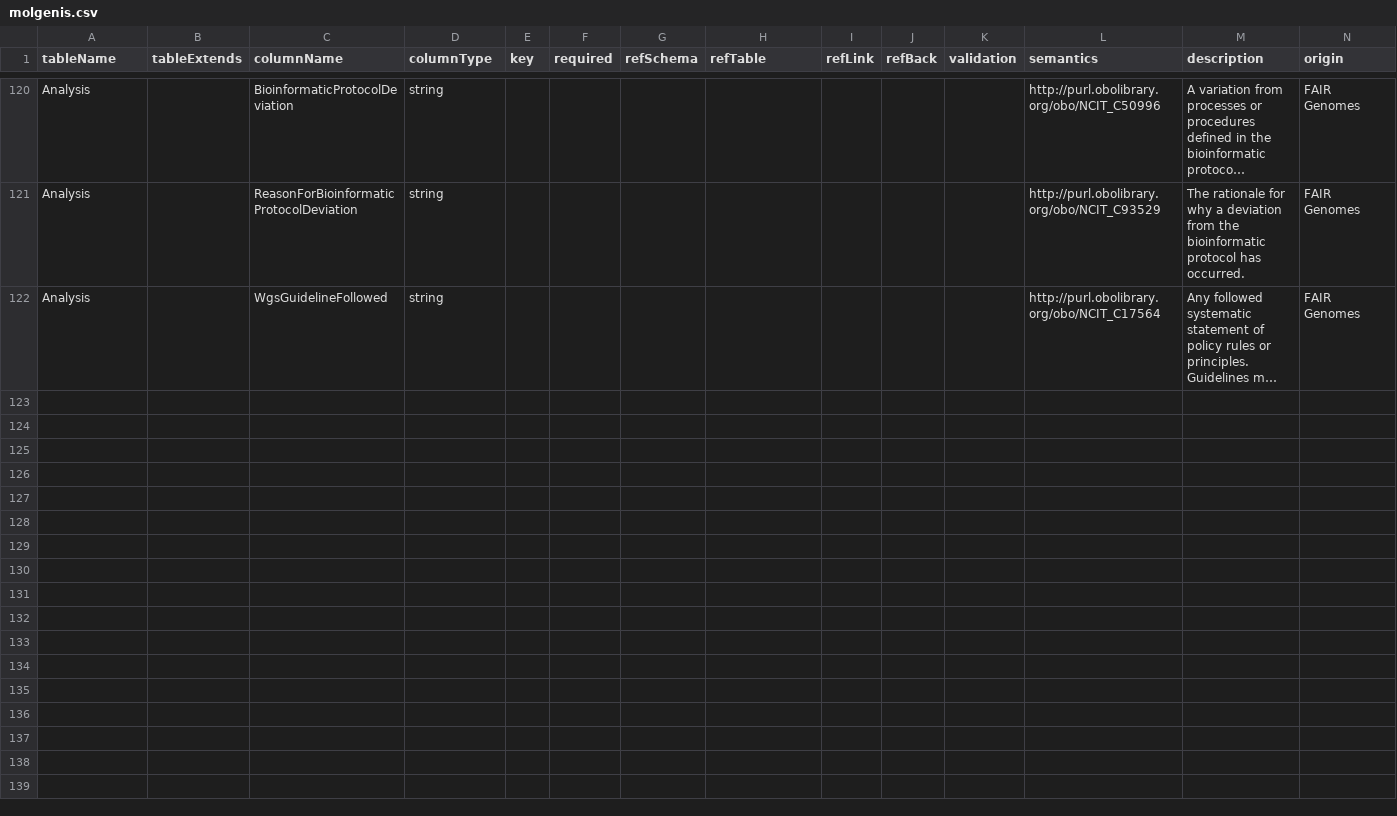
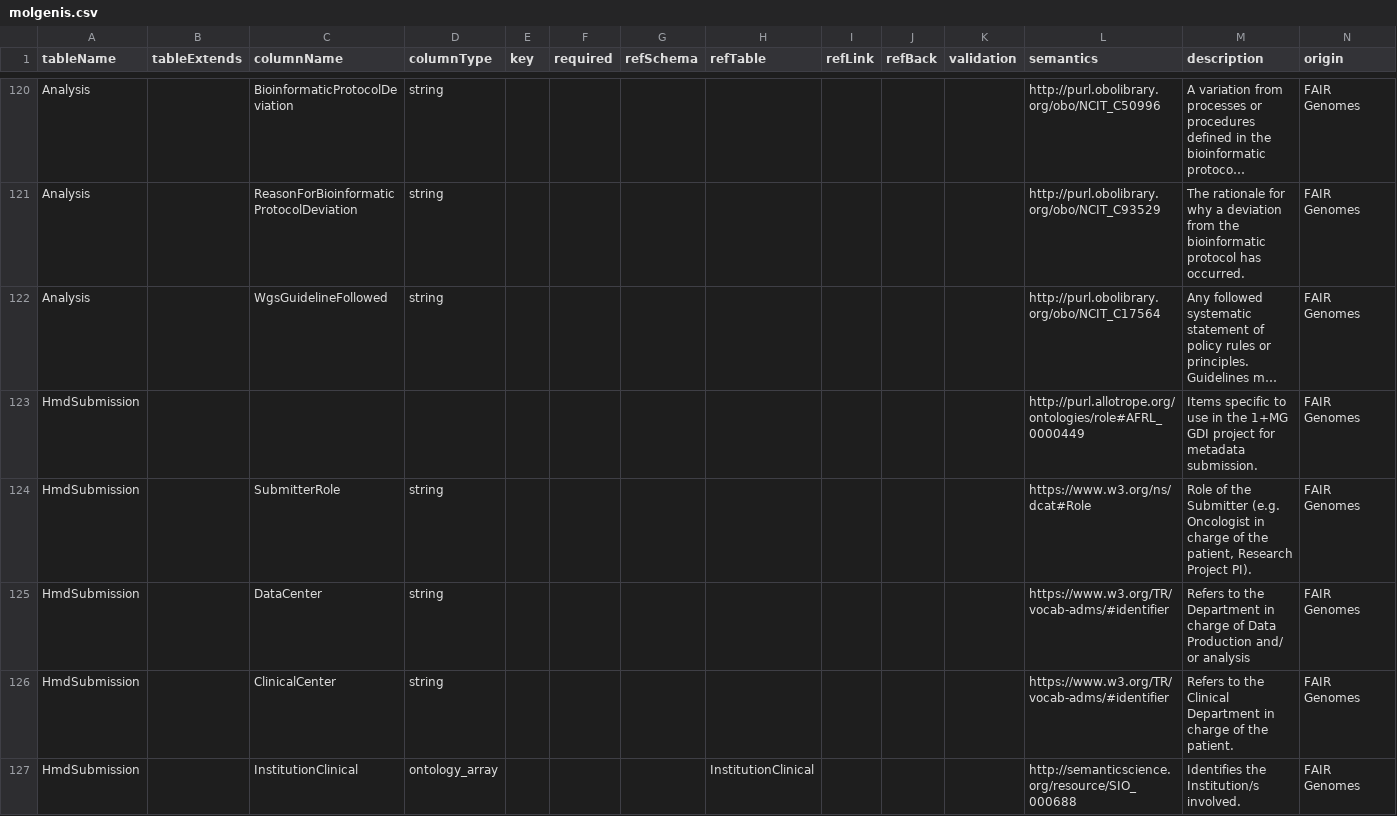
Before and after one commit to fairgenomes/fairgenomes-semantic-model, a CSV file: generated/molgenis-emx2/molgenis.csv, drawn as a sheet; only a part is shown, gaps mark what is left out; long unchanged cells end in …; the diff covers the shown part only; the diff names each change by its address in the sheet, - before the commit and + after, or states it on an @@ line.

Commit message:
Updated generated content for HMD Submission

```diff
--- a/generated/molgenis-emx2/molgenis.csv
+++ b/generated/molgenis-emx2/molgenis.csv
+row 123: HmdSubmission |  |  |  |  |  |  |  |  |  |  | http://purl.allotrope.org/ontologies/role#AFRL_0000449 | Items specific to use in the 1+MG GDI project for metadata submission. | FAIR Genomes
+row 124: HmdSubmission |  | SubmitterRole | string |  |  |  |  |  |  |  | https://www.w3.org/ns/dcat#Role | Role of the Submitter (e.g. Oncologist in charge of the patient, Research Project PI). | FAIR Genomes
+row 125: HmdSubmission |  | DataCenter | string |  |  |  |  |  |  |  | https://www.w3.org/TR/vocab-adms/#identifier | Refers to the Department in charge of Data Production and/ or analysis | FAIR Genomes
+row 126: HmdSubmission |  | ClinicalCenter | string |  |  |  |  |  |  |  | https://www.w3.org/TR/vocab-adms/#identifier | Refers to the Clinical Department in charge of the patient. | FAIR Genomes
+row 127: HmdSubmission |  | InstitutionClinical | ontology_array |  |  |  | InstitutionClinical |  |  |  | http://semanticscience.org/resource/SIO_000688 | Identifies the Institution/s involved. | FAIR Genomes
```
Also changed, not shown: 4 added rows elsewhere in this file, generated/molgenis-emx2/SEMANTICS.csv, generated/palga-codebook/CODEBOOK.tsv, 15 other files.
